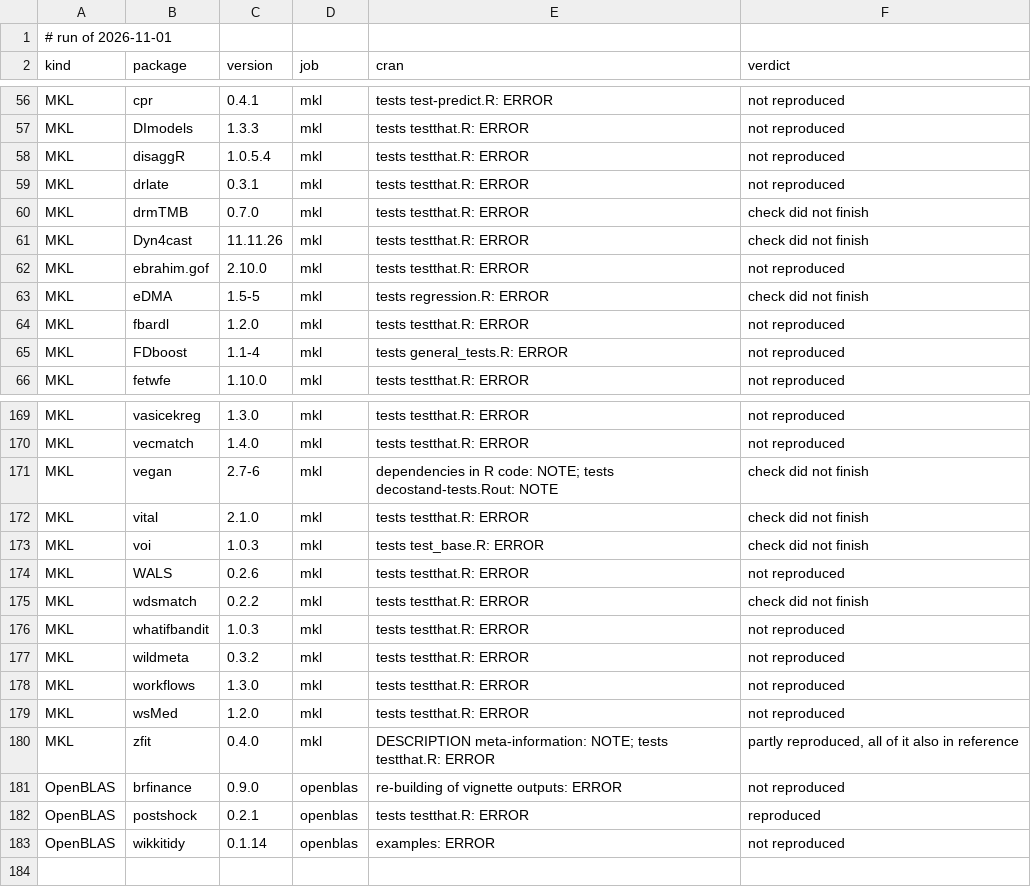
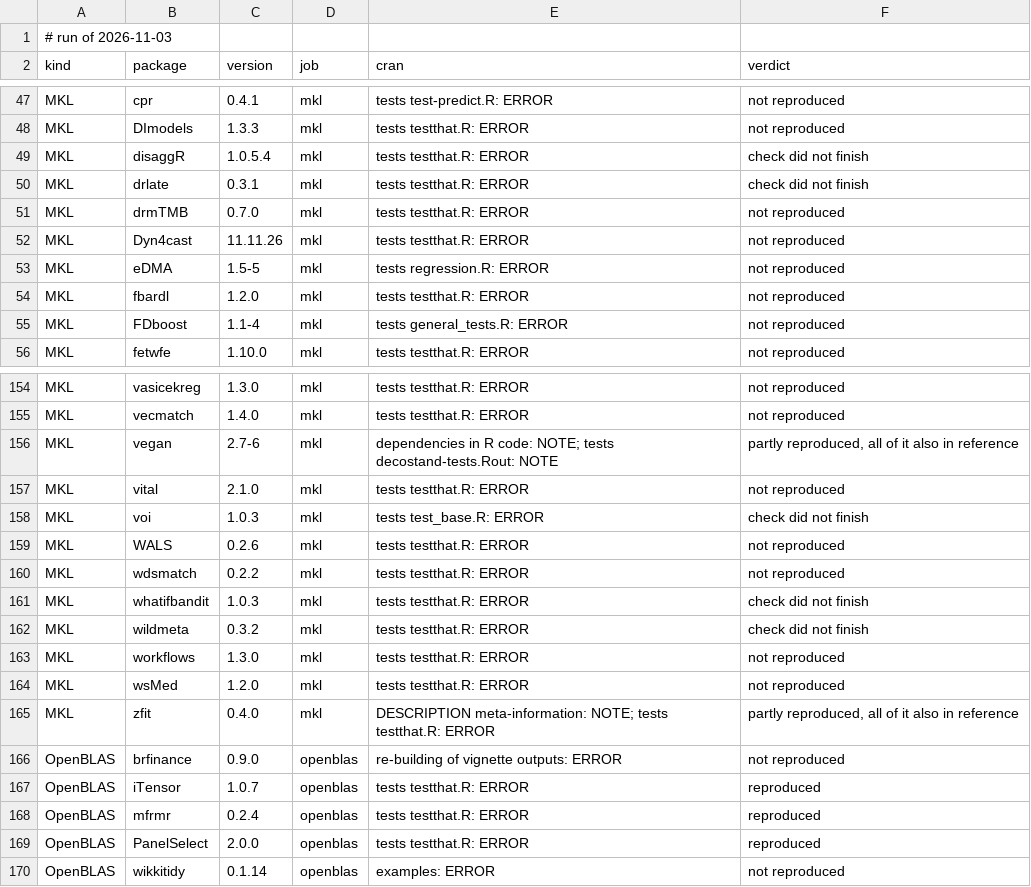
Before and after one commit to coatless/docker-r-check, a TSV file: eval/daily.tsv, drawn as a sheet; only a part is shown, gaps mark what is left out; the diff covers the shown part only.

```diff
--- a/eval/daily.tsv
+++ b/eval/daily.tsv
@@ -1,2 +1,2 @@
-# run of 2026-11-01
+# run of 2026-11-03
 kind	package	version	job	cran	verdict
@@ -57,8 +48,7 @@ MKL	cpr	0.4.1	mkl	tests test-predict.R: ERROR	not reproduced
 MKL	DImodels	1.3.3	mkl	tests testthat.R: ERROR	not reproduced
-MKL	disaggR	1.0.5.4	mkl	tests testthat.R: ERROR	not reproduced
-MKL	drlate	0.3.1	mkl	tests testthat.R: ERROR	not reproduced
-MKL	drmTMB	0.7.0	mkl	tests testthat.R: ERROR	check did not finish
-MKL	Dyn4cast	11.11.26	mkl	tests testthat.R: ERROR	check did not finish
-MKL	ebrahim.gof	2.10.0	mkl	tests testthat.R: ERROR	not reproduced
-MKL	eDMA	1.5-5	mkl	tests regression.R: ERROR	check did not finish
+MKL	disaggR	1.0.5.4	mkl	tests testthat.R: ERROR	check did not finish
+MKL	drlate	0.3.1	mkl	tests testthat.R: ERROR	check did not finish
+MKL	drmTMB	0.7.0	mkl	tests testthat.R: ERROR	not reproduced
+MKL	Dyn4cast	11.11.26	mkl	tests testthat.R: ERROR	not reproduced
+MKL	eDMA	1.5-5	mkl	tests regression.R: ERROR	not reproduced
 MKL	fbardl	1.2.0	mkl	tests testthat.R: ERROR	not reproduced
@@ -170,9 +155,9 @@ MKL	vasicekreg	1.3.0	mkl	tests testthat.R: ERROR	not reproduced
 MKL	vecmatch	1.4.0	mkl	tests testthat.R: ERROR	not reproduced
-MKL	vegan	2.7-6	mkl	dependencies in R code: NOTE; tests decostand-tests.Rout: NOTE	check did not finish
-MKL	vital	2.1.0	mkl	tests testthat.R: ERROR	check did not finish
+MKL	vegan	2.7-6	mkl	dependencies in R code: NOTE; tests decostand-tests.Rout: NOTE	partly reproduced, all of it also in reference
+MKL	vital	2.1.0	mkl	tests testthat.R: ERROR	not reproduced
 MKL	voi	1.0.3	mkl	tests test_base.R: ERROR	check did not finish
 MKL	WALS	0.2.6	mkl	tests testthat.R: ERROR	not reproduced
-MKL	wdsmatch	0.2.2	mkl	tests testthat.R: ERROR	check did not finish
-MKL	whatifbandit	1.0.3	mkl	tests testthat.R: ERROR	not reproduced
-MKL	wildmeta	0.3.2	mkl	tests testthat.R: ERROR	not reproduced
+MKL	wdsmatch	0.2.2	mkl	tests testthat.R: ERROR	not reproduced
+MKL	whatifbandit	1.0.3	mkl	tests testthat.R: ERROR	check did not finish
+MKL	wildmeta	0.3.2	mkl	tests testthat.R: ERROR	check did not finish
 MKL	workflows	1.3.0	mkl	tests testthat.R: ERROR	not reproduced
@@ -181,3 +166,5 @@ MKL	zfit	0.4.0	mkl	DESCRIPTION meta-information: NOTE; tests testthat.R: ERROR	p
 OpenBLAS	brfinance	0.9.0	openblas	re-building of vignette outputs: ERROR	not reproduced
-OpenBLAS	postshock	0.2.1	openblas	tests testthat.R: ERROR	reproduced
+OpenBLAS	iTensor	1.0.7	openblas	tests testthat.R: ERROR	reproduced
+OpenBLAS	mfrmr	0.2.4	openblas	tests testthat.R: ERROR	reproduced
+OpenBLAS	PanelSelect	2.0.0	openblas	tests testthat.R: ERROR	reproduced
 OpenBLAS	wikkitidy	0.1.14	openblas	examples: ERROR	not reproduced
```
Also changed, not shown: 3 added rows, 17 removed rows and 33 edited cells elsewhere in this file, 1 other file.
